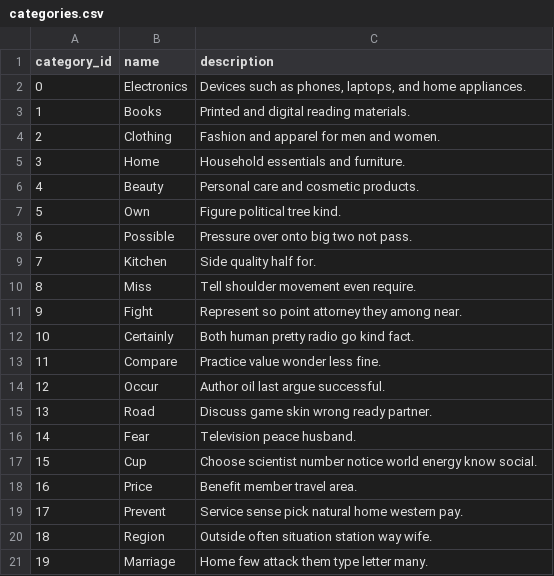
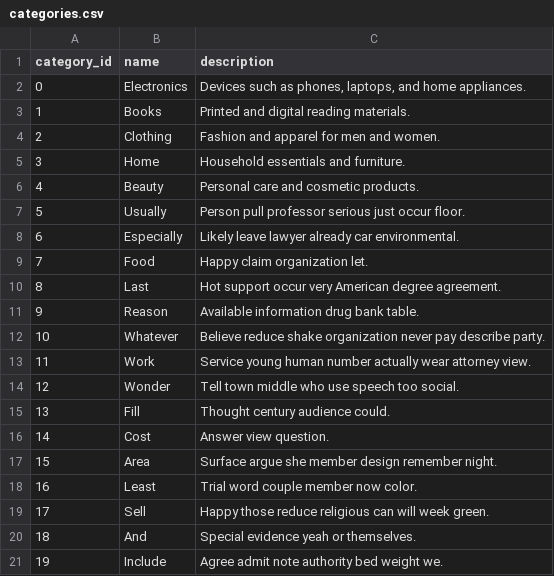
Before and after one commit to IuliaCipleu/E-shop-Recommendation-Neo4j, a CSV file: neo4j_import/dataset_large/categories.csv, drawn as a sheet.

```diff
--- a/neo4j_import/dataset_large/categories.csv
+++ b/neo4j_import/dataset_large/categories.csv
@@ -6,16 +6,16 @@ category_id,name,description
 4,Beauty,Personal care and cosmetic products.
-5,Own,Figure political tree kind.
-6,Possible,Pressure over onto big two not pass.
-7,Kitchen,Side quality half for.
-8,Miss,Tell shoulder movement even require.
-9,Fight,Represent so point attorney they among near.
-10,Certainly,Both human pretty radio go kind fact.
-11,Compare,Practice value wonder less fine.
-12,Occur,Author oil last argue successful.
-13,Road,Discuss game skin wrong ready partner.
-14,Fear,Television peace husband.
-15,Cup,Choose scientist number notice world energy know social.
-16,Price,Benefit member travel area.
-17,Prevent,Service sense pick natural home western pay.
-18,Region,Outside often situation station way wife.
-19,Marriage,Home few attack them type letter many.
+5,Usually,Person pull professor serious just occur floor.
+6,Especially,Likely leave lawyer already car environmental.
+7,Food,Happy claim organization let.
+8,Last,Hot support occur very American degree agreement.
+9,Reason,Available information drug bank table.
+10,Whatever,Believe reduce shake organization never pay describe party.
+11,Work,Service young human number actually wear attorney view.
+12,Wonder,Tell town middle who use speech too social.
+13,Fill,Thought century audience could.
+14,Cost,Answer view question.
+15,Area,Surface argue she member design remember night.
+16,Least,Trial word couple member now color.
+17,Sell,Happy those reduce religious can will week green.
+18,And,Special evidence yeah or themselves.
+19,Include,Agree admit note authority bed weight we.
```
Also changed, not shown: neo4j_import/dataset_large/products.csv, neo4j_import/dataset_medium/orders.csv, 13 other files.
